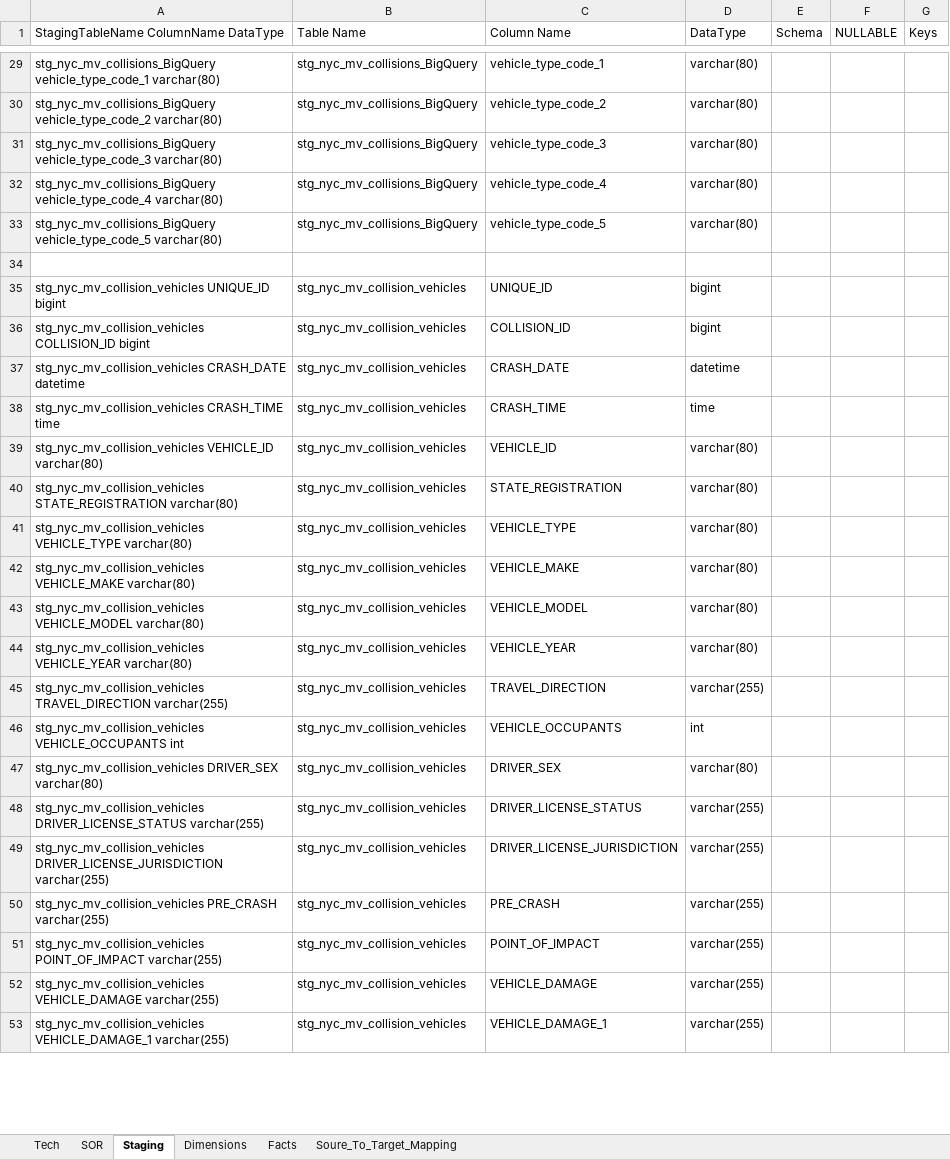
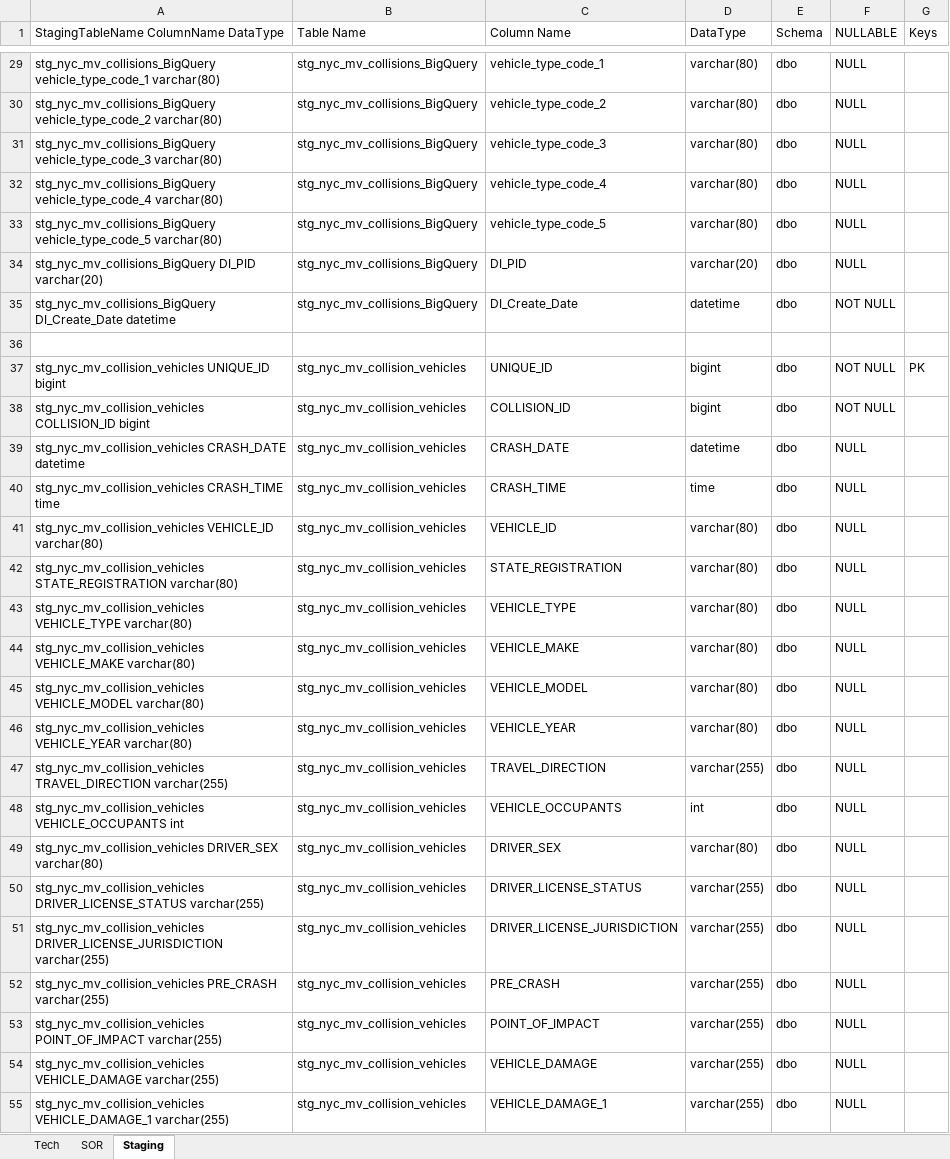
Before and after one commit to sultania-p/New-York-City-Motor-Vehicles-Collisions-Data-Analytics, an Excel workbook: Phase - 1 - Modeling and Stage Load/references/NYC_MV_Collisions_Staging_Technical_Mapping_Specification_Documentation.xlsx, sheet Staging, drawn as a sheet; only a part is shown, gaps mark what is left out; values as stored, in another font and other column widths than the file's, no cell formats; addresses are those after the commit; the diff covers the shown part only; the diff names each change by its address in the sheet, - before the commit and + after, or states it on an @@ line.

Commit message:
Staging mapping updated

```diff
--- a/Phase - 1 - Modeling and Stage Load/references/NYC_MV_Collisions_Staging_Technical_Mapping_Specification_Documentation.xlsx (sheet Staging)
+++ b/Phase - 1 - Modeling and Stage Load/references/NYC_MV_Collisions_Staging_Technical_Mapping_Specification_Documentation.xlsx (sheet Staging)
-sheet tab: Dimensions
-sheet tab: Facts
@@ sheet tab hidden: Soure_To_Target_Mapping @@
-E29:E33 (Schema): (empty)
+E29:E33 (Schema): dbo
-F29:F33 (NULLABLE): (empty)
+F29:F33 (NULLABLE): NULL
+row 34: stg_nyc_mv_collisions_BigQuery DI_PID varchar(20) | stg_nyc_mv_collisions_BigQuery | DI_PID | varchar(20) | dbo | NULL
+row 35: stg_nyc_mv_collisions_BigQuery DI_Create_Date datetime | stg_nyc_mv_collisions_BigQuery | DI_Create_Date | datetime | dbo | NOT NULL
-E37:E55 (Schema): (empty)
+E37:E55 (Schema): dbo
-F37:F38 (NULLABLE): (empty)
+F37:F38 (NULLABLE): NOT NULL
-G37 (Keys): (empty)
+G37 (Keys): PK
-F39:F55 (NULLABLE): (empty)
+F39:F55 (NULLABLE): NULL
```
Also changed, not shown: 4 added rows and 110 edited cells elsewhere in this sheet, cell formats, formulas that keep their value.
